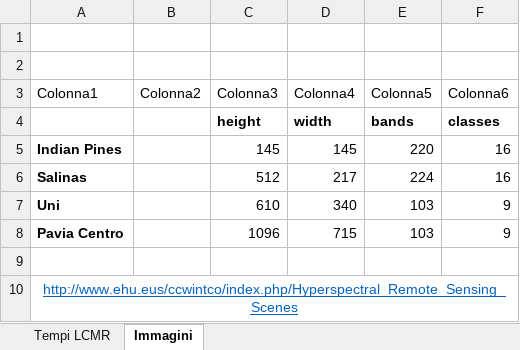
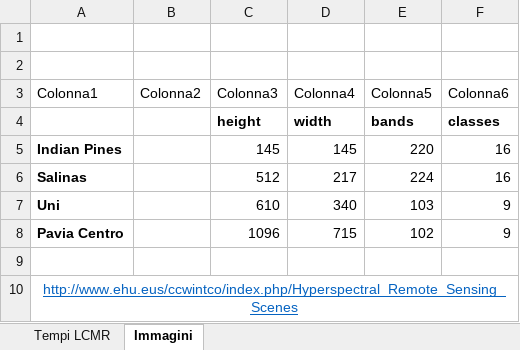
Before and after one commit to domenico-rgs/LCMR, an Excel workbook: LCMR results.xlsx, sheet Immagini, drawn as a sheet; values as stored, in another font and other column widths than the file's, no borders; table styles not drawn; the diff names each change by its address in the sheet, - before the commit and + after, or states it on an @@ line.

```diff
--- a/LCMR results.xlsx (sheet Immagini)
+++ b/LCMR results.xlsx (sheet Immagini)
-E8 (Colonna5): 103
+E8 (Colonna5): 102
```
Also changed, not shown: sheet Tempi LCMR, 6 other files.
